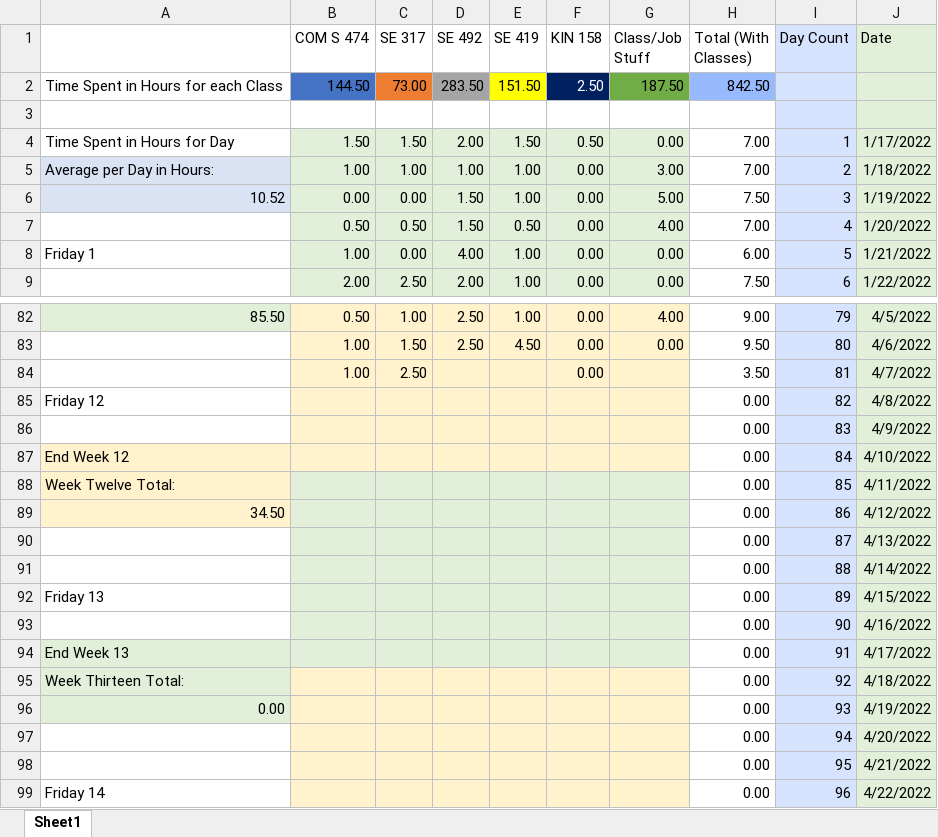
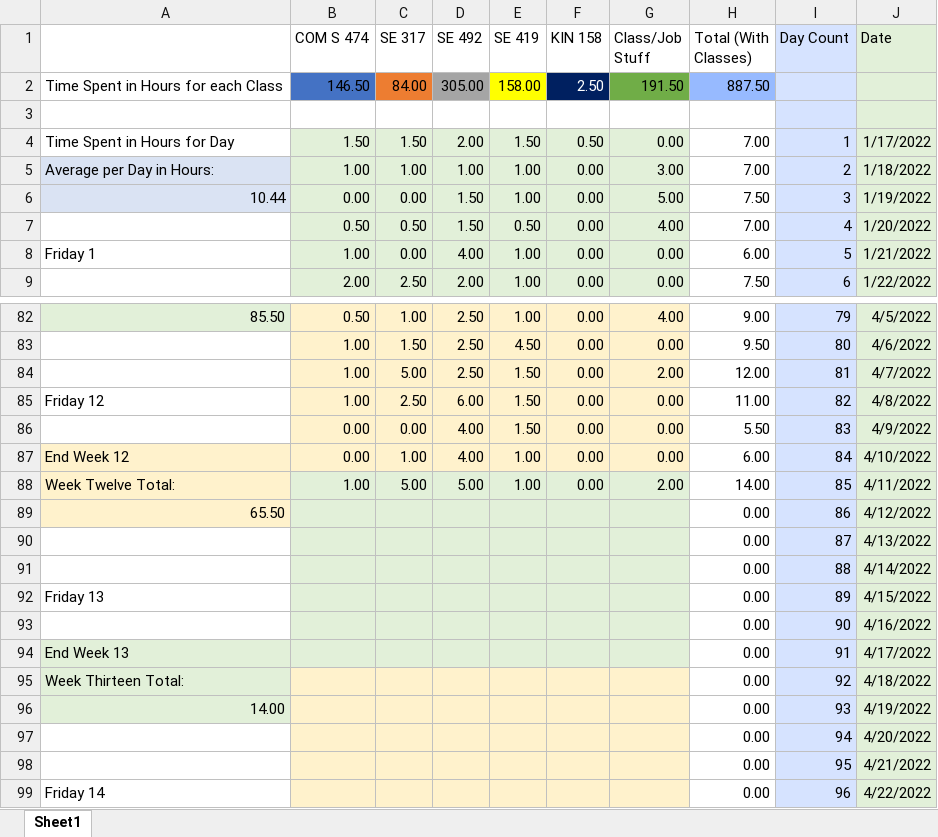
Before and after one commit to mghoskins/mghoskins-Data, an Excel workbook: CollegeSemesterWork/TimeSpentWorkingSemester8.xlsx, sheet Sheet1, drawn as a sheet; only a part is shown, gaps mark what is left out; values as stored, in another font and other column widths than the file's, no borders; charts and pictures and conditional formats not drawn; removed rows and columns are numbered as before the commit, all else as after; the diff names each change by its address in the sheet, - before the commit and + after, or states it on an @@ line.

```diff
--- a/CollegeSemesterWork/TimeSpentWorkingSemester8.xlsx (sheet Sheet1)
+++ b/CollegeSemesterWork/TimeSpentWorkingSemester8.xlsx (sheet Sheet1)
-row 2: Time Spent in Hours for each Class | 144.50 | 73.00 | 283.50 | 151.50 | 2.50 | 187.50 | 842.50
+row 2: Time Spent in Hours for each Class | 146.50 | 84.00 | 305.00 | 158.00 | 2.50 | 191.50 | 887.50
-A6: 10.52
+A6: 10.44
-row 84:  | 1.00 | 2.50 |  |  | 0.00 |  | 3.50 | 81 | 4/7/2022
-row 85: Friday 12 |  |  |  |  |  |  | 0.00 | 82 | 4/8/2022
-row 86:  |  |  |  |  |  |  | 0.00 | 83 | 4/9/2022
-row 87: End Week 12 |  |  |  |  |  |  | 0.00 | 84 | 4/10/2022
-row 88: Week Twelve Total: |  |  |  |  |  |  | 0.00 | 85 | 4/11/2022
+row 84:  | 1.00 | 5.00 | 2.50 | 1.50 | 0.00 | 2.00 | 12.00 | 81 | 4/7/2022
+row 85: Friday 12 | 1.00 | 2.50 | 6.00 | 1.50 | 0.00 | 0.00 | 11.00 | 82 | 4/8/2022
+row 86:  | 0.00 | 0.00 | 4.00 | 1.50 | 0.00 | 0.00 | 5.50 | 83 | 4/9/2022
+row 87: End Week 12 | 0.00 | 1.00 | 4.00 | 1.00 | 0.00 | 0.00 | 6.00 | 84 | 4/10/2022
+row 88: Week Twelve Total: | 1.00 | 5.00 | 5.00 | 1.00 | 0.00 | 2.00 | 14.00 | 85 | 4/11/2022
-A89: 34.50
+A89: 65.50
-A96: 0.00
+A96: 14.00
```
Also changed, not shown: charts or pictures, DnData/D20/LA/MYLUCK_21_LA-1.xlsx, DnData/D20/NJT/MYLUCK_22Camp_Blixt.xlsx.
